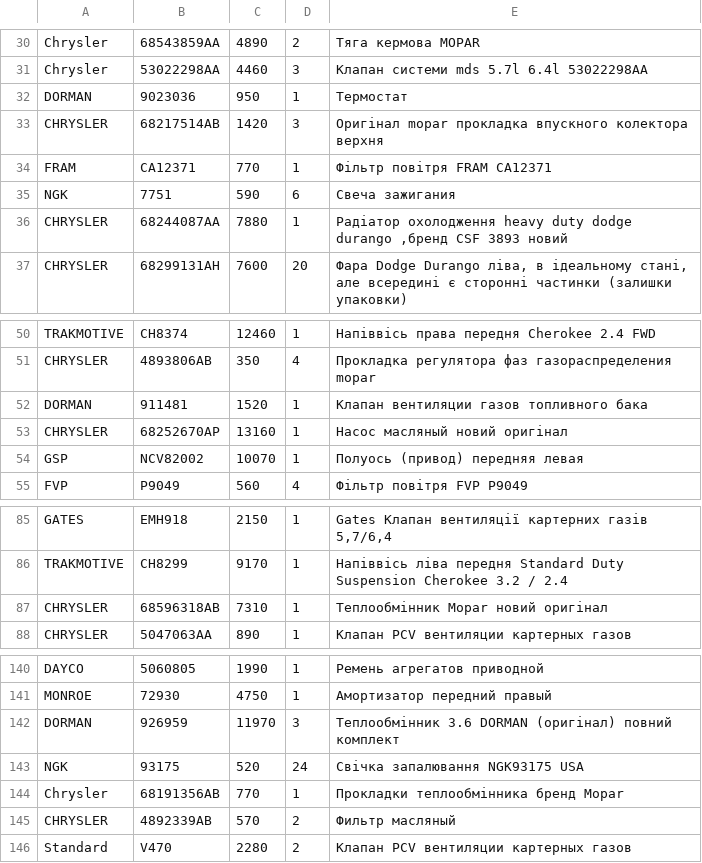
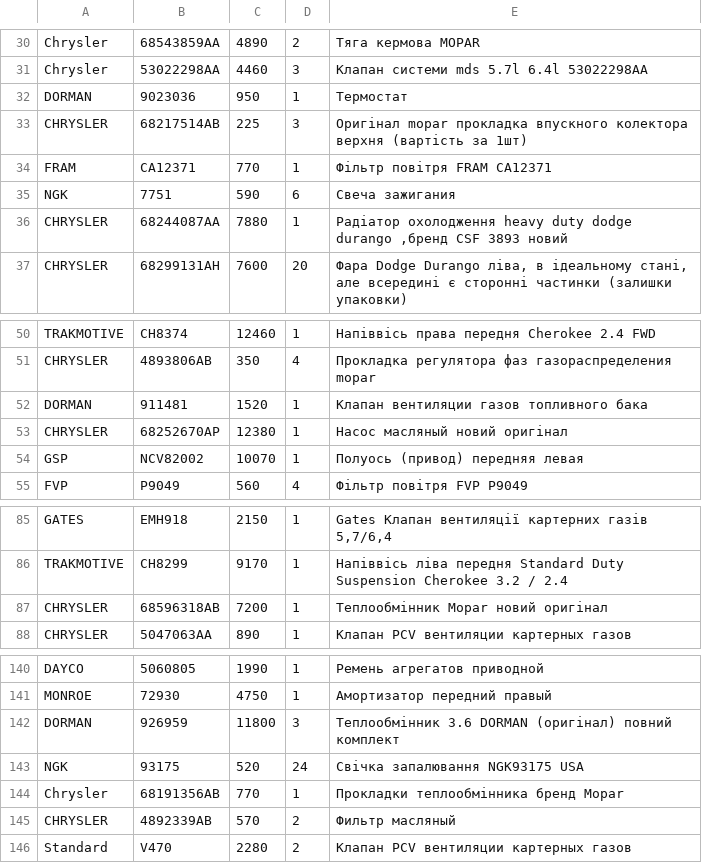
Before and after one commit to xvalikan/avtopro-pricelist, a CSV file: pricelist_khm.csv, drawn as a sheet; only a part is shown, gaps mark what is left out.

```diff
--- a/pricelist_khm.csv
+++ b/pricelist_khm.csv
@@ -32,3 +32,3 @@ Chrysler;53022298AA;4460;3;Клапан системи mds 5.7l 6.4l 53022298AA
 DORMAN;9023036;950;1;Термостат
-CHRYSLER;68217514AB;1420;3;Оригінал mopar прокладка впускного колектора верхня
+CHRYSLER;68217514AB;225;3;Оригінал mopar прокладка впускного колектора верхня (вартість за 1шт)
 FRAM;CA12371;770;1;Фільтр повітря FRAM CA12371
@@ -52,3 +52,3 @@ CHRYSLER;4893806AB;350;4;Прокладка регулятора фаз газо
 DORMAN;911481;1520;1;Клапан вентиляции газов топливного бака
-CHRYSLER;68252670AP;13160;1;Насос масляный новий оригінал
+CHRYSLER;68252670AP;12380;1;Насос масляный новий оригінал
 GSP;NCV82002;10070;1;Полуось (привод) передняя левая
@@ -86,3 +86,3 @@ GATES;EMH918;2150;1;Gates Клапан вентиляції картерних
 TRAKMOTIVE;CH8299;9170;1;Напіввісь ліва передня Standard Duty Suspension Cherokee 3.2 / 2.4
-CHRYSLER;68596318AB;7310;1;Теплообмінник Mopar новий оригінал
+CHRYSLER;68596318AB;7200;1;Теплообмінник Mopar новий оригінал
 CHRYSLER;5047063AA;890;1;Клапан PCV вентиляции картерных газов
@@ -141,3 +141,3 @@ DAYCO;5060805;1990;1;Ремень агрегатов приводной
 MONROE;72930;4750;1;Амортизатор передний правый
-DORMAN;926959;11970;3;Теплообмінник 3.6 DORMAN (оригінал) повний комплект
+DORMAN;926959;11800;3;Теплообмінник 3.6 DORMAN (оригінал) повний комплект
 NGK;93175;520;24;Свічка запалювання NGK93175 USA
```
Also changed, not shown: pricelist.csv, pricelist_lviv.csv.
